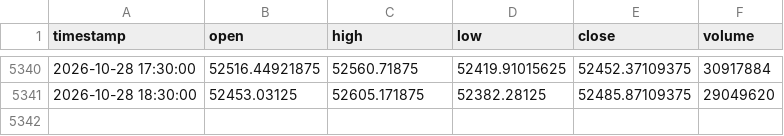
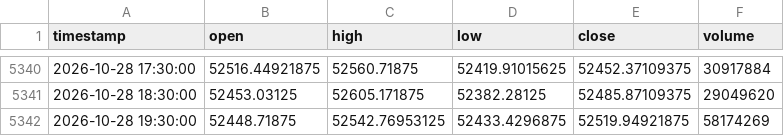
Before and after one commit to NeefPoom/Tradingstrategy01, a CSV file: data/prices/US30_1h_yahoo.csv, drawn as a sheet; only a part is shown, gaps mark what is left out; the diff names each change by its address in the sheet, - before the commit and + after, or states it on an @@ line.

```diff
--- a/data/prices/US30_1h_yahoo.csv
+++ b/data/prices/US30_1h_yahoo.csv
+row 5342: 2026-10-28 19:30:00 | 52448.71875 | 52542.76953125 | 52433.4296875 | 52519.94921875 | 58174269
```
Also changed, not shown: data/forward/mr_candidates.csv, data/prices/NAS100_1h_yahoo.csv, 53 other files.
